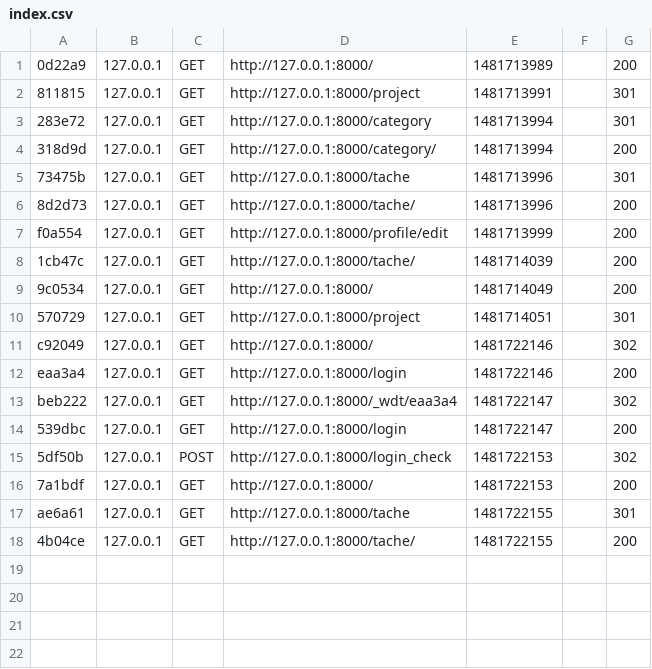
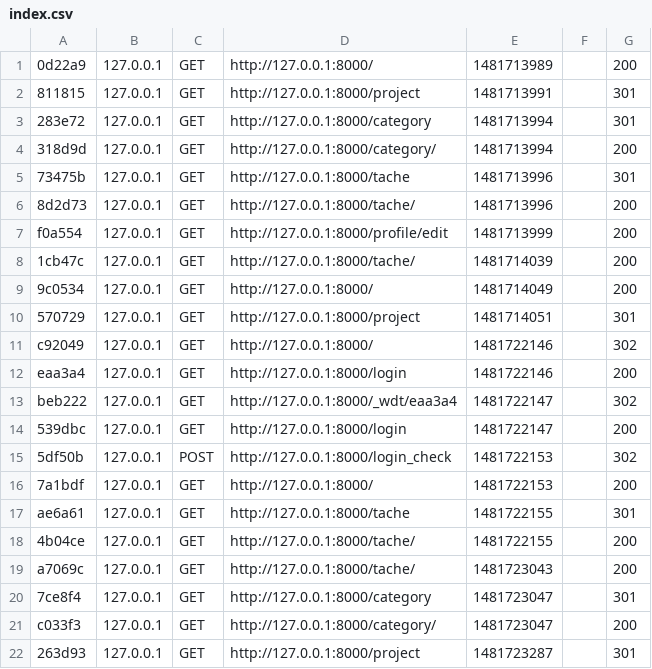
Before and after one commit to LabinotAvdiu/techweb, a CSV file: app/cache/dev/profiler/index.csv, drawn as a sheet.

```diff
--- a/app/cache/dev/profiler/index.csv
+++ b/app/cache/dev/profiler/index.csv
@@ -18 +18,5 @@ ae6a61,127.0.0.1,GET,http://127.0.0.1:8000/tache,1481722155,,301
 4b04ce,127.0.0.1,GET,http://127.0.0.1:8000/tache/,1481722155,,200
+a7069c,127.0.0.1,GET,http://127.0.0.1:8000/tache/,1481723043,,200
+7ce8f4,127.0.0.1,GET,http://127.0.0.1:8000/category,1481723047,,301
+c033f3,127.0.0.1,GET,http://127.0.0.1:8000/category/,1481723047,,200
+263d93,127.0.0.1,GET,http://127.0.0.1:8000/project,1481723287,,301
```
Also changed, not shown: 1 other file.
